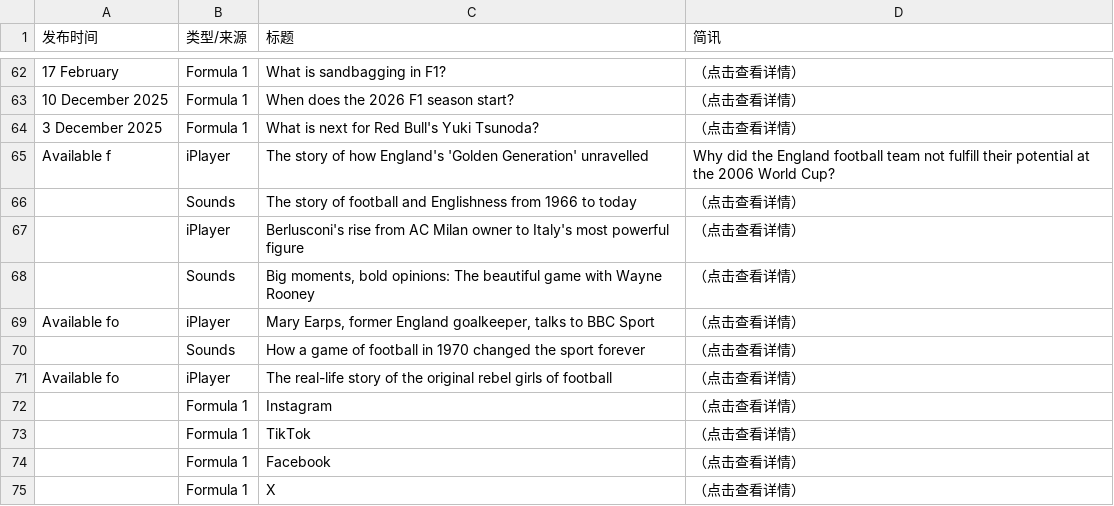
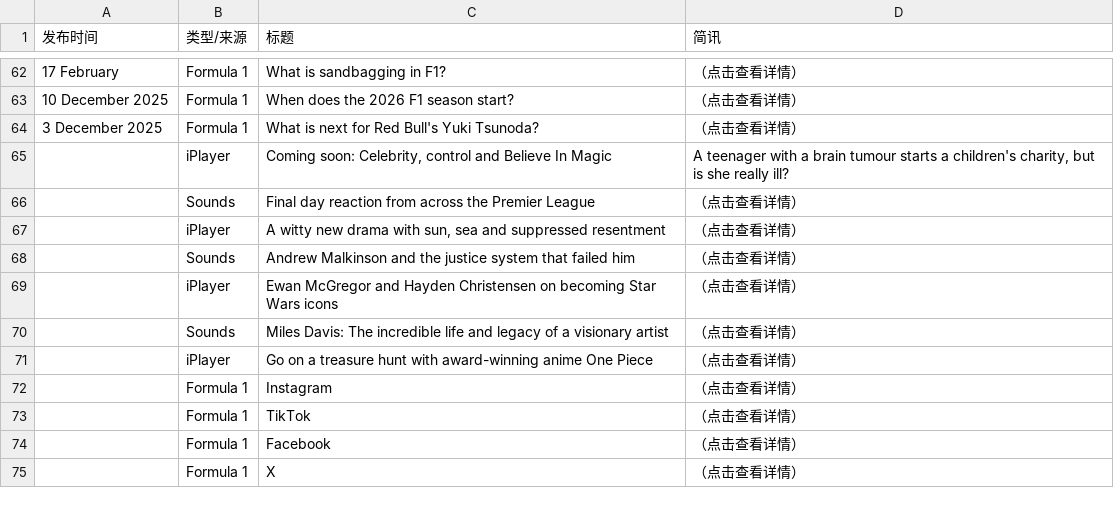
Before and after one commit to 202704948-design/bbc-f1-scraper, a CSV file: f1_news_perfect.csv, drawn as a sheet; only a part is shown, gaps mark what is left out; removed rows and columns are numbered as before the commit, all else as after; the diff covers the shown part only; the diff names each change by its address in the sheet, - before the commit and + after, or states it on an @@ line.

```diff
--- a/f1_news_perfect.csv
+++ b/f1_news_perfect.csv
-row 65: Available f | iPlayer | The story of how England's 'Golden Generation' unravelled | Why did the England football team not fulfill their potential at the 2006 World Cup?
+row 65:  | iPlayer | Coming soon: Celebrity, control and Believe In Magic | A teenager with a brain tumour starts a children's charity, but is she really ill?
-C66 (标题): The story of football and Englishness from 1966 to today
+C66 (标题): Final day reaction from across the Premier League
-C67 (标题): Berlusconi's rise from AC Milan owner to Italy's most powerful figure
+C67 (标题): A witty new drama with sun, sea and suppressed resentment
-C68 (标题): Big moments, bold opinions: The beautiful game with Wayne Rooney
+C68 (标题): Andrew Malkinson and the justice system that failed him
-A69 (发布时间): Available fo
+A69 (发布时间): (empty)
-C69 (标题): Mary Earps, former England goalkeeper, talks to BBC Sport
+C69 (标题): Ewan McGregor and Hayden Christensen on becoming Star Wars icons
-C70 (标题): How a game of football in 1970 changed the sport forever
+C70 (标题): Miles Davis: The incredible life and legacy of a visionary artist
-A71 (发布时间): Available fo
+A71 (发布时间): (empty)
-C71 (标题): The real-life story of the original rebel girls of football
+C71 (标题): Go on a treasure hunt with award-winning anime One Piece
```
Also changed, not shown: 1 added row, 1 removed row and 19 edited cells elsewhere in this file.
